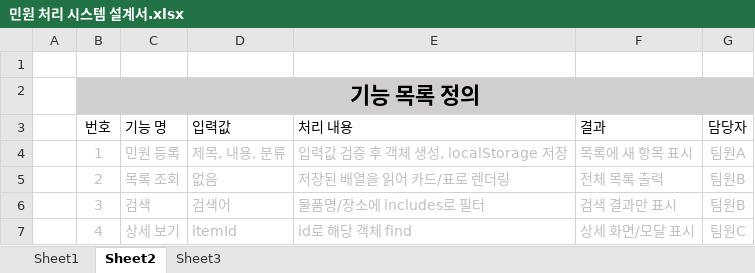
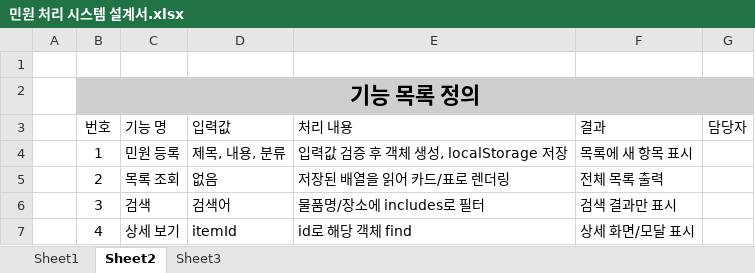
Before and after one commit to mingundev12/localservice24, an Excel workbook: 민원 처리 시스템 설계서.xlsx, sheet Sheet2, drawn as a sheet; values as stored, in another font and other column widths than the file's, no borders; the diff names each change by its address in the sheet, - before the commit and + after, or states it on an @@ line.

Commit message:
docs : 데이터 구조 sheet

```diff
--- a/민원 처리 시스템 설계서.xlsx (sheet Sheet2)
+++ b/민원 처리 시스템 설계서.xlsx (sheet Sheet2)
-B4:F7 text colour: #BFBFBF
+B4:F7 text colour: black
-G4 (담당자): 팀원A
+G4 (담당자): (empty)
-G5:G6 (담당자): 팀원B
+G5:G6 (담당자): (empty)
-G7 (담당자): 팀원C
+G7 (담당자): (empty)
```
Also changed, not shown: sheet Sheet3, sheet Sheet1.
